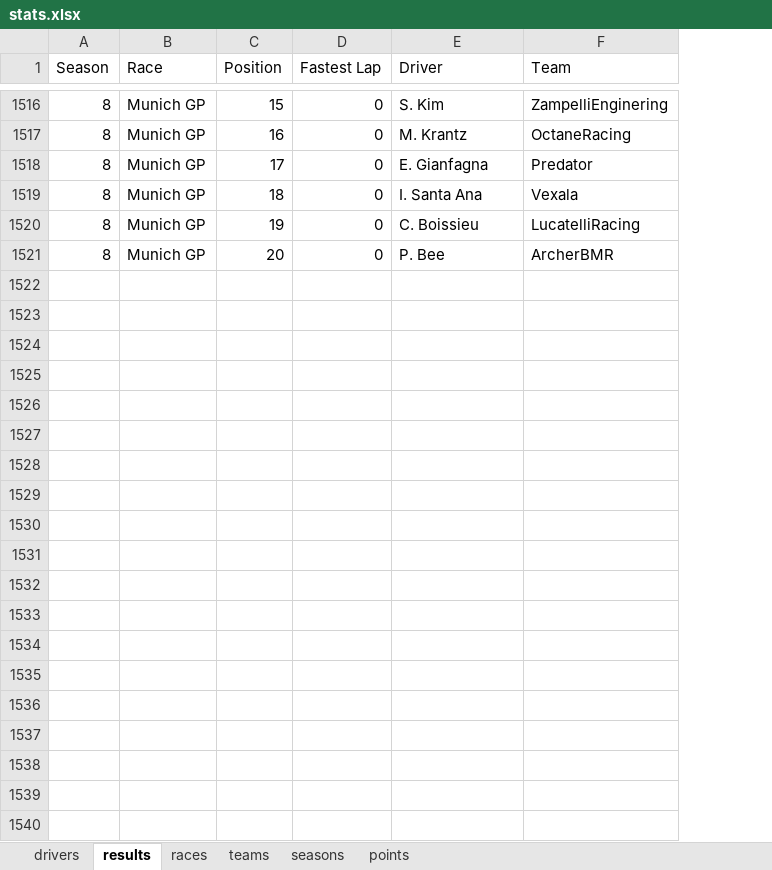
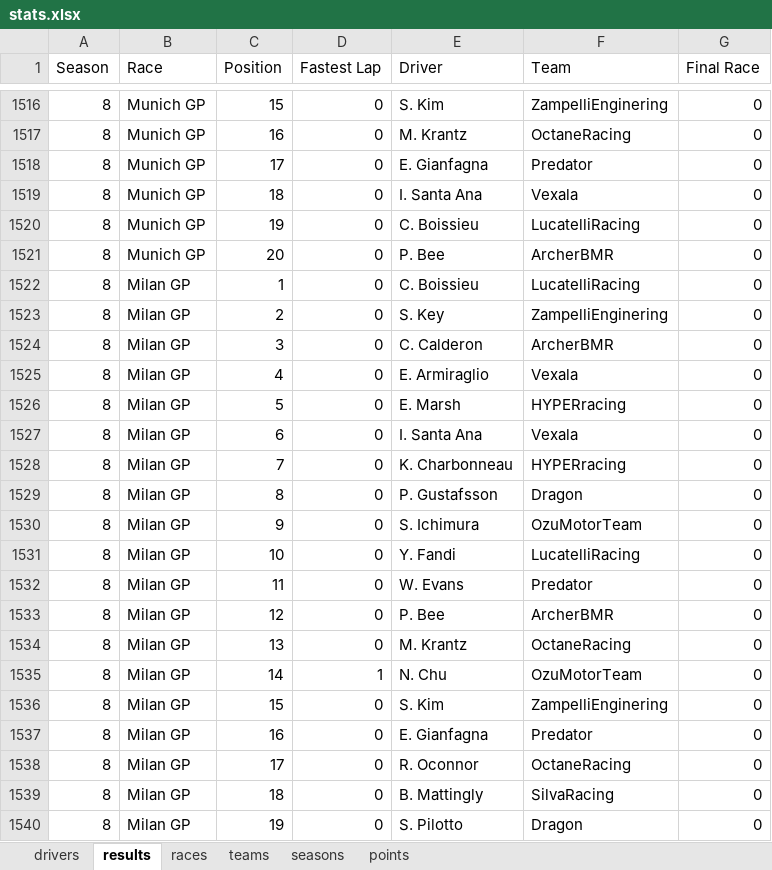
Before and after one commit to franc225/HYPERracing, an Excel workbook: stats.xlsx, sheet results, drawn as a sheet; only a part is shown, gaps mark what is left out; values as stored, in another font and other column widths than the file's, no borders; the diff covers the shown part only; the diff names each change by its address in the sheet, - before the commit and + after, or states it on an @@ line.

Commit message:
Add data and update data model

```diff
--- a/stats.xlsx (sheet results)
+++ b/stats.xlsx (sheet results)
+column G (Final Race), rows 1516-1521: all 0
+row 1522: 8 | Milan GP | 1 | 0 | C. Boissieu | LucatelliRacing | 0
+row 1523: 8 | Milan GP | 2 | 0 | S. Key | ZampelliEnginering | 0
+row 1524: 8 | Milan GP | 3 | 0 | C. Calderon | ArcherBMR | 0
+row 1525: 8 | Milan GP | 4 | 0 | E. Armiraglio | Vexala | 0
+row 1526: 8 | Milan GP | 5 | 0 | E. Marsh | HYPERracing | 0
+row 1527: 8 | Milan GP | 6 | 0 | I. Santa Ana | Vexala | 0
+row 1528: 8 | Milan GP | 7 | 0 | K. Charbonneau | HYPERracing | 0
+row 1529: 8 | Milan GP | 8 | 0 | P. Gustafsson | Dragon | 0
+row 1530: 8 | Milan GP | 9 | 0 | S. Ichimura | OzuMotorTeam | 0
+row 1531: 8 | Milan GP | 10 | 0 | Y. Fandi | LucatelliRacing | 0
+row 1532: 8 | Milan GP | 11 | 0 | W. Evans | Predator | 0
+row 1533: 8 | Milan GP | 12 | 0 | P. Bee | ArcherBMR | 0
+row 1534: 8 | Milan GP | 13 | 0 | M. Krantz | OctaneRacing | 0
+row 1535: 8 | Milan GP | 14 | 1 | N. Chu | OzuMotorTeam | 0
+row 1536: 8 | Milan GP | 15 | 0 | S. Kim | ZampelliEnginering | 0
+row 1537: 8 | Milan GP | 16 | 0 | E. Gianfagna | Predator | 0
+row 1538: 8 | Milan GP | 17 | 0 | R. Oconnor | OctaneRacing | 0
+row 1539: 8 | Milan GP | 18 | 0 | B. Mattingly | SilvaRacing | 0
+row 1540: 8 | Milan GP | 19 | 0 | S. Pilotto | Dragon | 0
```
Also changed, not shown: 161 added rows elsewhere in this sheet, 1 other file.
